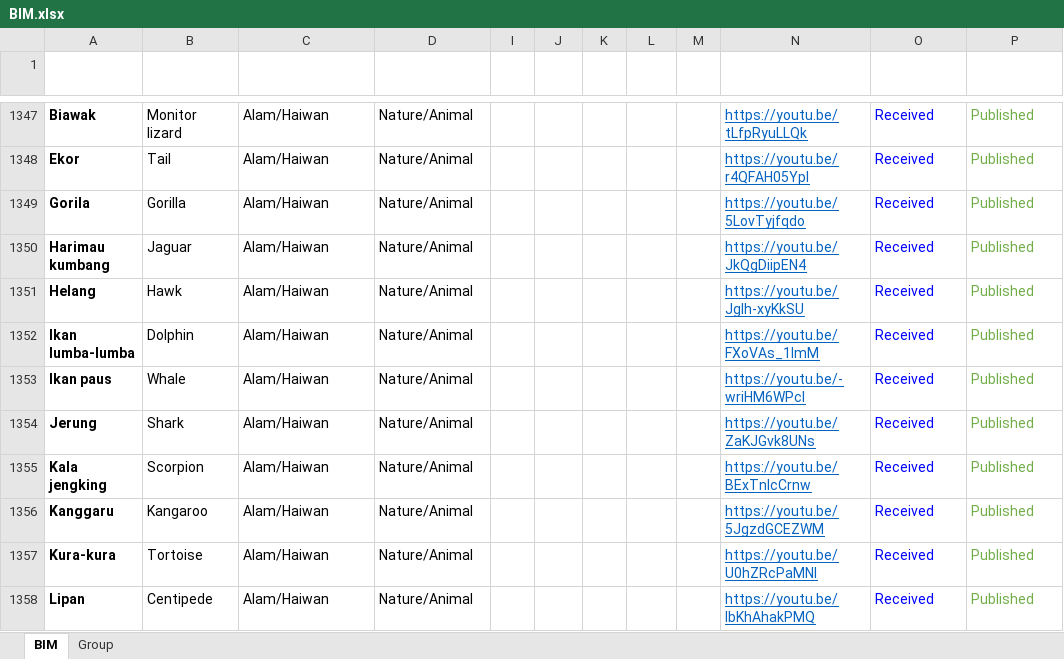
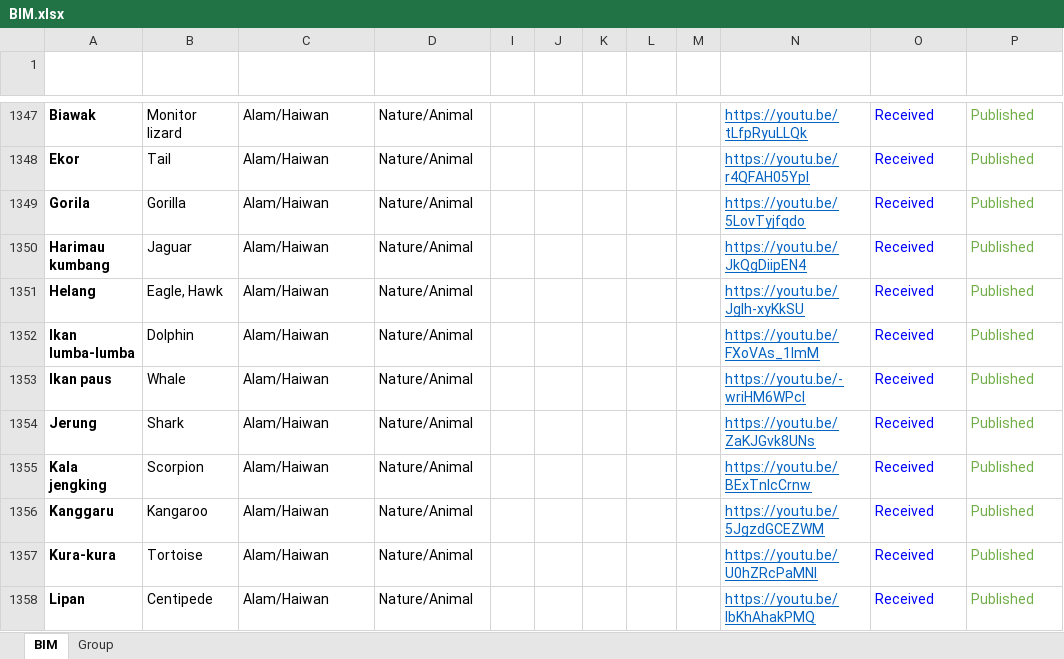
Before and after one commit to malaysiafederationofthedeaf/ggb-mfd-project, an Excel workbook: public/assets/BIM.xlsx, sheet BIM, drawn as a sheet; only a part is shown, gaps mark what is left out; values as stored, in another font and other column widths than the file's, no borders; charts and pictures and conditional formats and table styles not drawn; the diff names each change by its address in the sheet, - before the commit and + after, or states it on an @@ line.

Commit message:
Update BIM Sheet eagle

```diff
--- a/public/assets/BIM.xlsx (sheet BIM)
+++ b/public/assets/BIM.xlsx (sheet BIM)
-B1351 (Word): Hawk
+B1351 (Word): Eagle, Hawk
```
